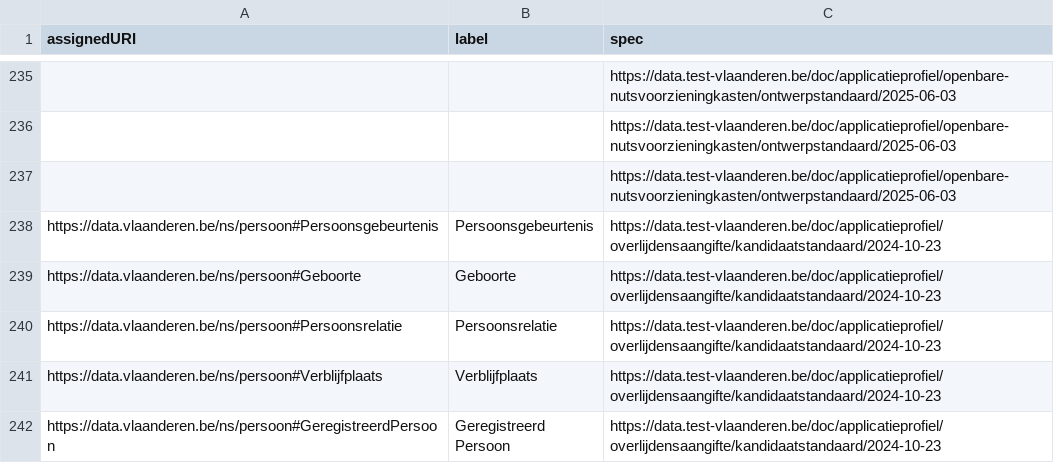
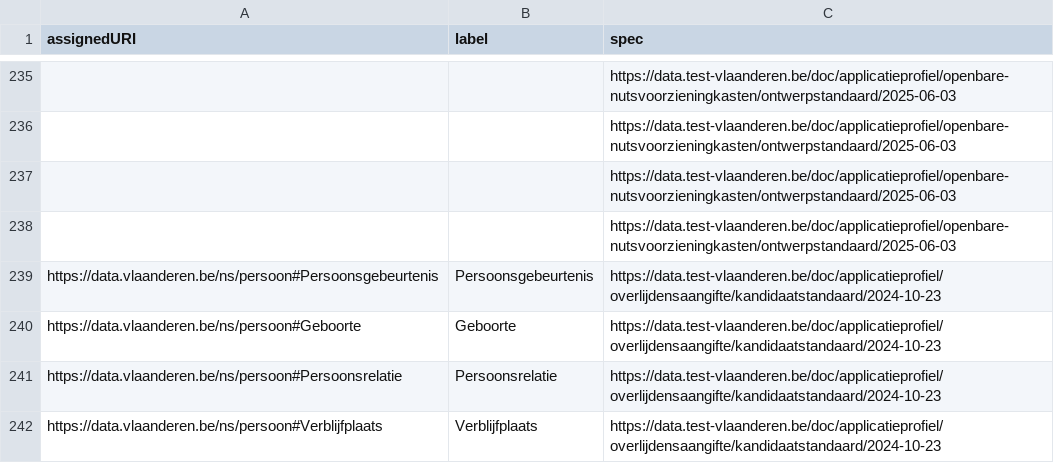
Before and after one commit to Informatievlaanderen/data.vlaanderen.be-statistics, a CSV file: root.classes.ap.csv, drawn as a sheet; only a part is shown, gaps mark what is left out; the shorter side is filled out with more unchanged rows.

```diff
--- a/root.classes.ap.csv
+++ b/root.classes.ap.csv
@@ -237,2 +237,3 @@
 ,,"https://data.test-vlaanderen.be/doc/applicatieprofiel/openbare-nutsvoorzieningkasten/ontwerpstandaard/2025-06-03"
+,,"https://data.test-vlaanderen.be/doc/applicatieprofiel/openbare-nutsvoorzieningkasten/ontwerpstandaard/2025-06-03"
 "https://data.vlaanderen.be/ns/persoon#Persoonsgebeurtenis","Persoonsgebeurtenis","https://data.test-vlaanderen.be/doc/applicatieprofiel/overlijdensaangifte/kandidaatstandaard/2024-10-23"
```
Also changed, not shown: root.externalclasses.ap.csv, 12 other files.
